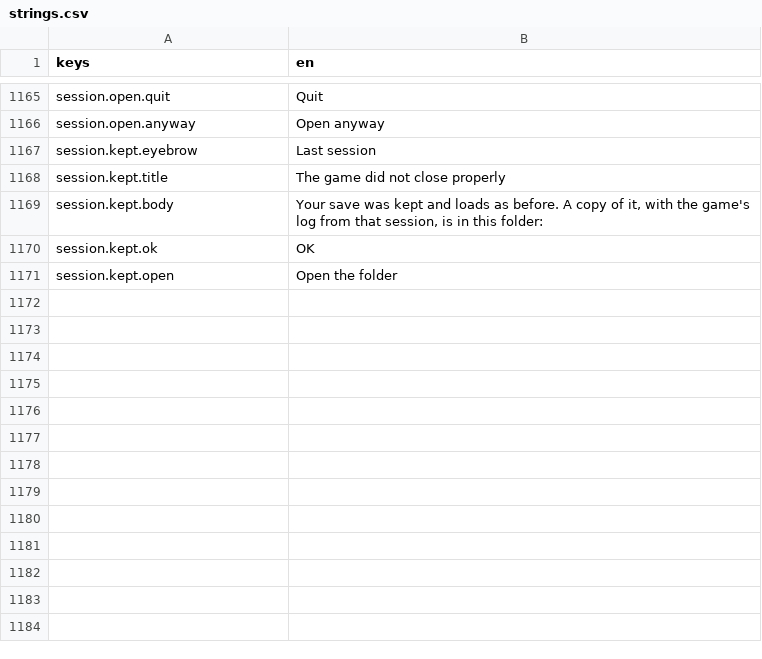
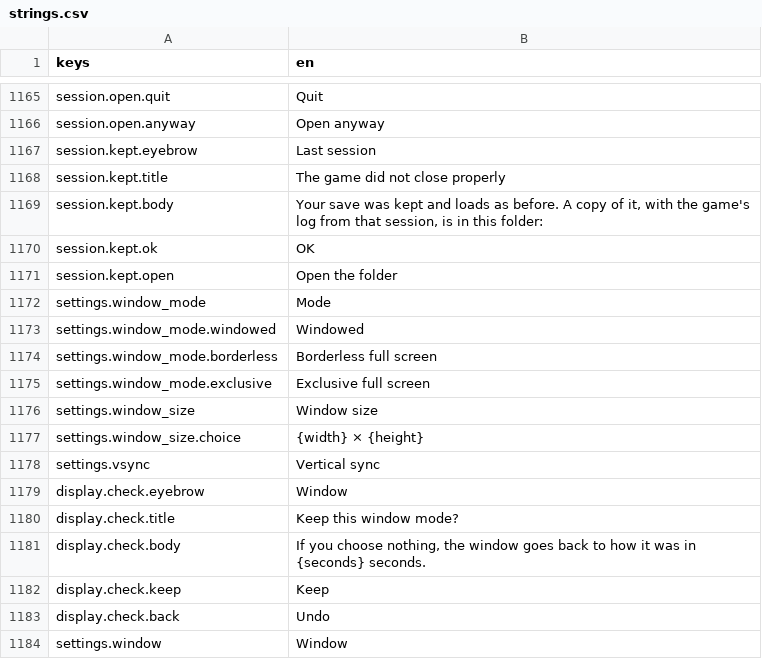
Before and after one commit to georgejieh/Commons, a CSV file: data/strings/strings.csv, drawn as a sheet; only a part is shown, gaps mark what is left out.

Commit message:
P5.2c The settings have a Window page, from the settings screen and the table's menu: windowed, borderless or exclusive full screen, a window size the screen has room for, and vertical sync, put on the window as the game opens and as each changes; a new mode or size goes back by itself unless kept within ten seconds

```diff
--- a/data/strings/strings.csv
+++ b/data/strings/strings.csv
@@ -1171 +1171,14 @@ session.kept.ok,OK
 session.kept.open,Open the folder
+settings.window_mode,Mode
+settings.window_mode.windowed,Windowed
+settings.window_mode.borderless,Borderless full screen
+settings.window_mode.exclusive,Exclusive full screen
+settings.window_size,Window size
+settings.window_size.choice,{width} × {height}
+settings.vsync,Vertical sync
+display.check.eyebrow,Window
+display.check.title,Keep this window mode?
+display.check.body,"If you choose nothing, the window goes back to how it was in {seconds} seconds."
+display.check.keep,Keep
+display.check.back,Undo
+settings.window,Window
```
Also changed, not shown: 22 other files.
